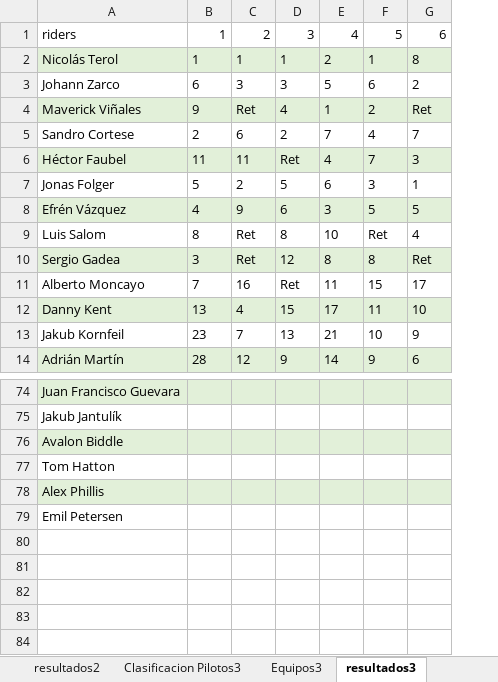
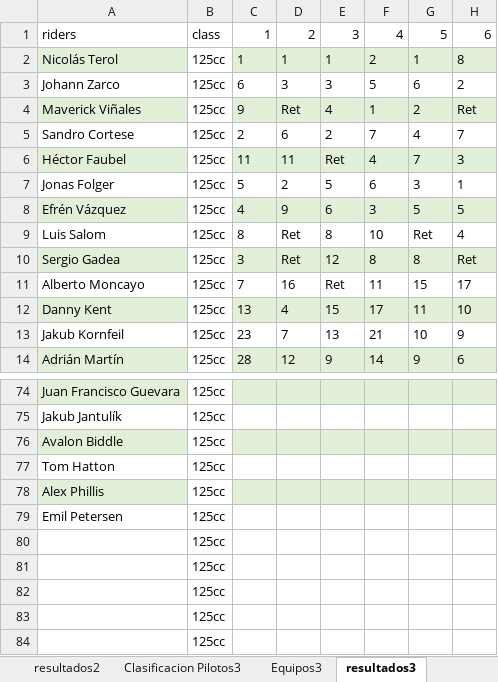
Before and after one commit to skllg/motogp_dw, an Excel workbook: Excels/data/2011.xlsx, sheet resultados3, drawn as a sheet; only a part is shown, gaps mark what is left out; values as stored, in another font and other column widths than the file's, no borders; rows hold the shown columns only; the diff names each change by its address in the sheet, - before the commit and + after, or states it on an @@ line.

```diff
--- a/Excels/data/2011.xlsx (sheet resultados3)
+++ b/Excels/data/2011.xlsx (sheet resultados3)
+column B, rows 1-14: class | 125cc | 125cc | 125cc | 125cc | 125cc | 125cc | 125cc | 125cc | 125cc | 125cc | 125cc | 125cc | 125cc; rows 74-79: all 125cc
+row 80:  | 125cc
+row 81:  | 125cc
+row 82:  | 125cc
+row 83:  | 125cc
+row 84:  | 125cc
```
Also changed, not shown: sheet resultados2, sheet resultados, Excels/data/2003.xlsx, Excels/data/2009.xlsx, 22 other files.
